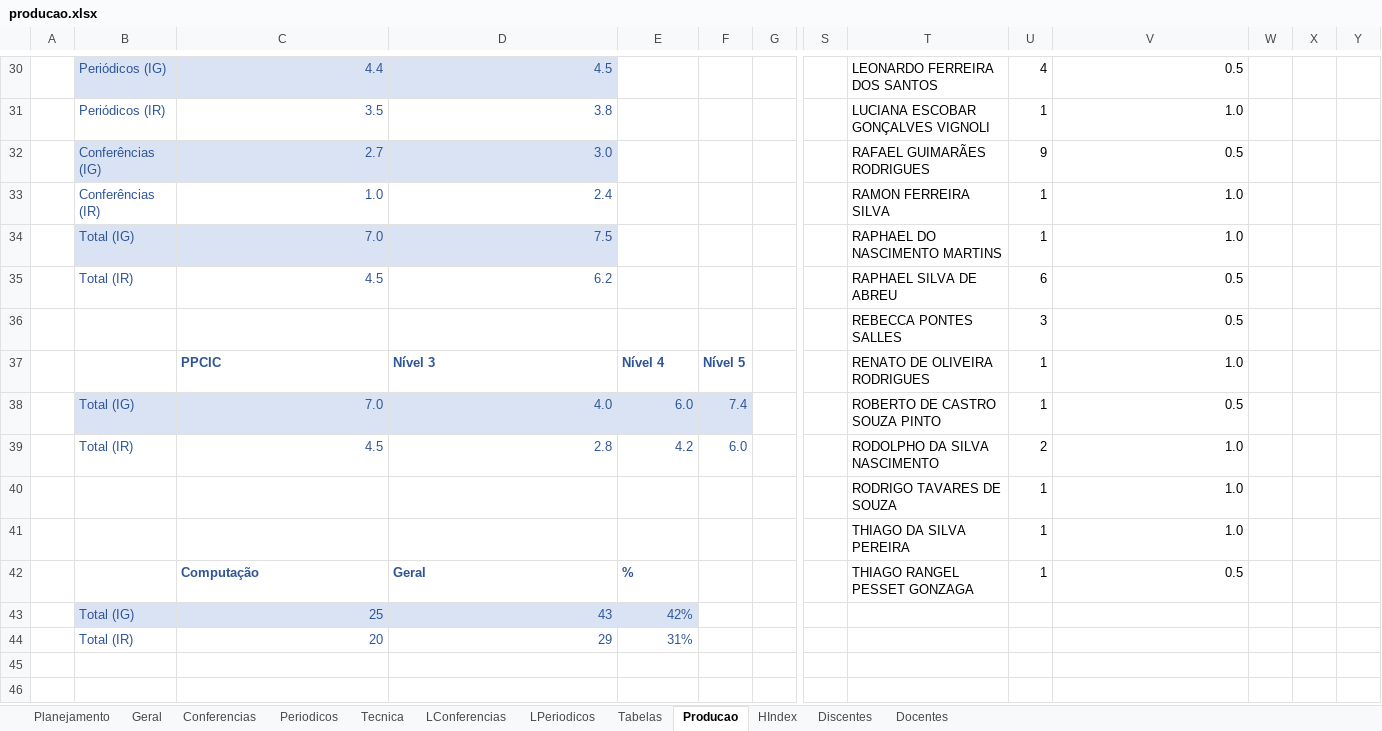
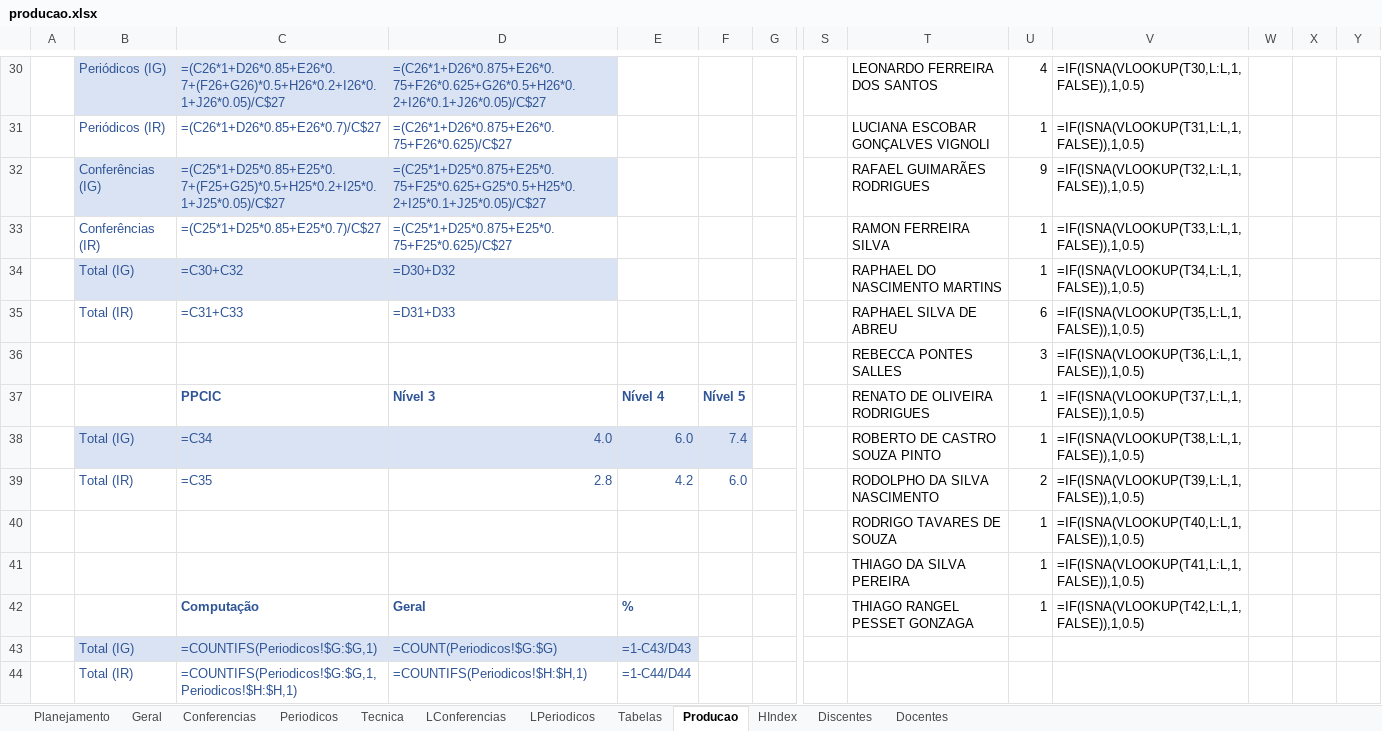
Before and after one commit to AILAB-CEFET-RJ/pondoc, an Excel workbook: source/app/core/producao.xlsx, sheet Producao, drawn as a sheet; only a part is shown, gaps mark what is left out; values as stored, in another font and other column widths than the file's, no borders; formulas without a stored value are shown as written; removed rows and columns are numbered as before the commit, all else as after; rows hold the shown columns only; the diff covers the shown part only; the diff names each change by its address in the sheet, - before the commit and + after, or states it on an @@ line.

```diff
--- a/source/app/core/producao.xlsx (sheet Producao)
+++ b/source/app/core/producao.xlsx (sheet Producao)
-C30: 4.4
+C30: =(C26*1+D26*0.85+E26*0.7+(F26+G26)*0.5+H26*0.2+I26*0.1+J26*0.05)/C$27
-D30: 4.5
+D30: =(C26*1+D26*0.875+E26*0.75+F26*0.625+G26*0.5+H26*0.2+I26*0.1+J26*0.05)/C$27
-V30: 0.5
+V30: =IF(ISNA(VLOOKUP(T30,L:L,1,FALSE)),1,0.5)
-C31: 3.5
+C31: =(C26*1+D26*0.85+E26*0.7)/C$27
-D31: 3.8
+D31: =(C26*1+D26*0.875+E26*0.75+F26*0.625)/C$27
-V31: 1.0
+V31: =IF(ISNA(VLOOKUP(T31,L:L,1,FALSE)),1,0.5)
-C32: 2.7
+C32: =(C25*1+D25*0.85+E25*0.7+(F25+G25)*0.5+H25*0.2+I25*0.1+J25*0.05)/C$27
-D32: 3.0
+D32: =(C25*1+D25*0.875+E25*0.75+F25*0.625+G25*0.5+H25*0.2+I25*0.1+J25*0.05)/C$27
-V32: 0.5
+V32: =IF(ISNA(VLOOKUP(T32,L:L,1,FALSE)),1,0.5)
-C33: 1.0
+C33: =(C25*1+D25*0.85+E25*0.7)/C$27
-D33: 2.4
+D33: =(C25*1+D25*0.875+E25*0.75+F25*0.625)/C$27
-V33: 1.0
+V33: =IF(ISNA(VLOOKUP(T33,L:L,1,FALSE)),1,0.5)
-C34: 7.0
+C34: =C30+C32
-D34: 7.5
+D34: =D30+D32
-V34: 1.0
+V34: =IF(ISNA(VLOOKUP(T34,L:L,1,FALSE)),1,0.5)
-C35: 4.5
+C35: =C31+C33
-D35: 6.2
+D35: =D31+D33
-V35: 0.5
+V35: =IF(ISNA(VLOOKUP(T35,L:L,1,FALSE)),1,0.5)
-V36: 0.5
+V36: =IF(ISNA(VLOOKUP(T36,L:L,1,FALSE)),1,0.5)
-V37: 1.0
+V37: =IF(ISNA(VLOOKUP(T37,L:L,1,FALSE)),1,0.5)
-C38: 7.0
+C38: =C34
-V38: 0.5
+V38: =IF(ISNA(VLOOKUP(T38,L:L,1,FALSE)),1,0.5)
-C39: 4.5
+C39: =C35
-V39: 1.0
+V39: =IF(ISNA(VLOOKUP(T39,L:L,1,FALSE)),1,0.5)
-V40: 1.0
+V40: =IF(ISNA(VLOOKUP(T40,L:L,1,FALSE)),1,0.5)
-V41: 1.0
+V41: =IF(ISNA(VLOOKUP(T41,L:L,1,FALSE)),1,0.5)
-V42: 0.5
+V42: =IF(ISNA(VLOOKUP(T42,L:L,1,FALSE)),1,0.5)
-row 43:  | Total (IG) | 25 | 43 | 42%
-row 44:  | Total (IR) | 20 | 29 | 31%
+row 43:  | Total (IG) | =COUNTIFS(Periodicos!$G:$G,1) | =COUNT(Periodicos!$G:$G) | =1-C43/D43
+row 44:  | Total (IR) | =COUNTIFS(Periodicos!$G:$G,1,Periodicos!$H:$H,1) | =COUNTIFS(Periodicos!$H:$H,1) | =1-C44/D44
```
Also changed, not shown: 2 added rows, 2 removed rows and 84 edited cells elsewhere in this sheet, sheet Conferencias, sheet LPeriodicos, sheet Planejamento, sheet Geral, sheet Periodicos, sheet LConferencias, 2 more sheets, charts or pictures, 7 other files.
